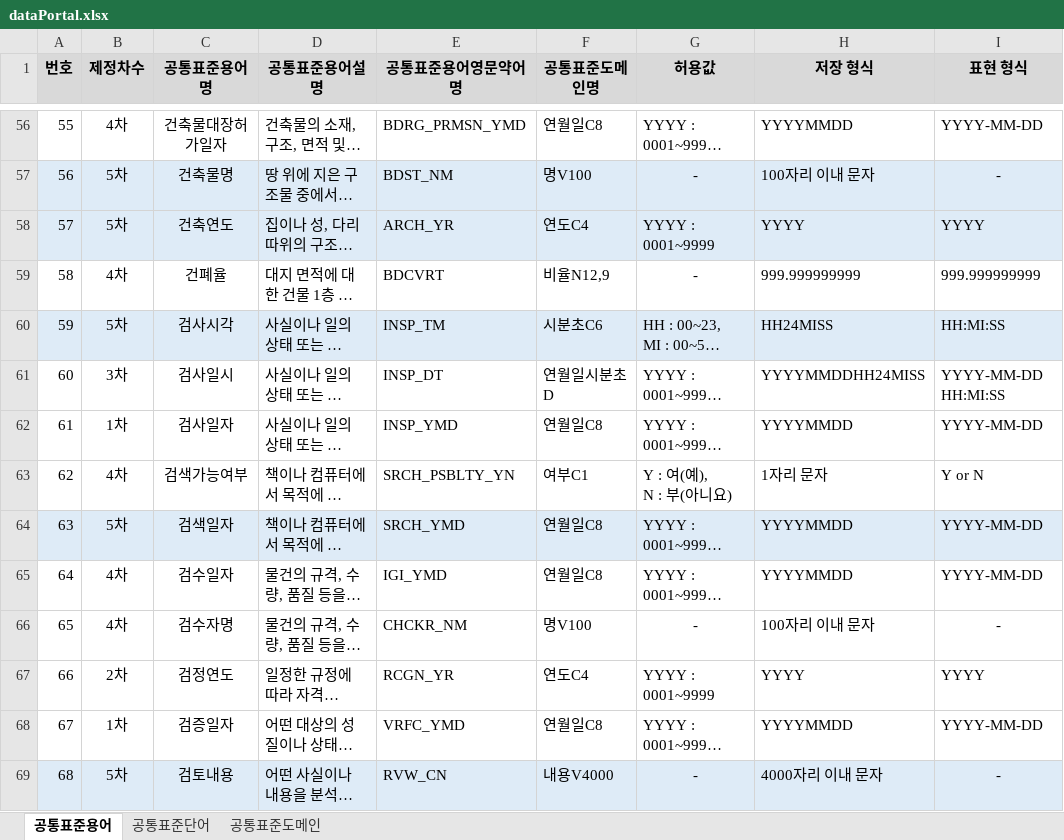
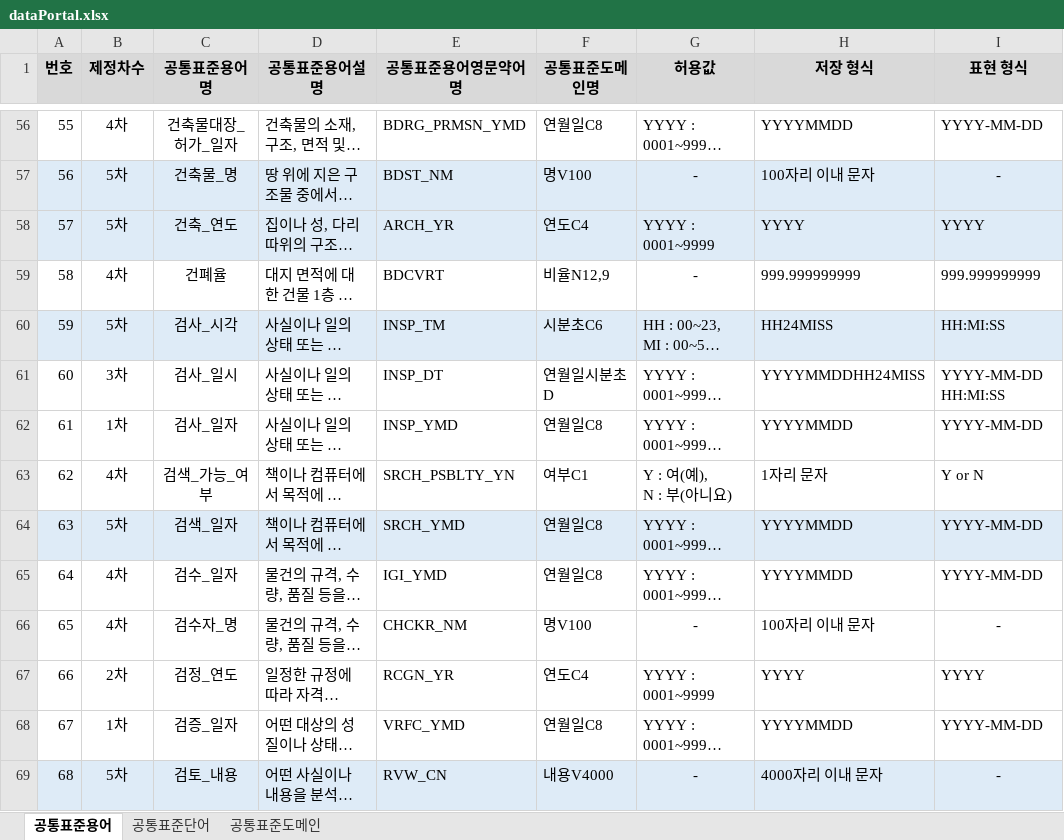
Before and after one commit to meta-gen/metagen, an Excel workbook: metagen-app/src/main/resources/static/excel/dataPortal.xlsx, sheet 공통표준용어, drawn as a sheet; only a part is shown, gaps mark what is left out; long unchanged cells end in …; values as stored, in another font and other column widths than the file's, no borders; the diff covers the shown part only; the diff names each change by its address in the sheet, - before the commit and + after, or states it on an @@ line.

Commit message:
표준용어명 단어 구분자 '_' 통일 및 영문약어명과 단어 수 검증
- 표준용어명과 표준용어영문약어명의 '_' 기준 단어 수가 다르면 등록/업로드 거부 (TERM_WORD_COUNT_MISMATCH)
- 단어 매핑을 '용어명에 포함' 대신 같은 순번의 단어명 정확히 일치로 변경
- 화면 등록 시 용어명/이음동의어를 '_' 로 연결, 단어 조회·용어 검색은 공백 입력도 허용
- 공통표준용어 템플릿(dataPortal.xlsx) 용어명 1,635건을 단어 단위 '_' 형식으로 변환
- 기존 용어명(공백/구분자 없음)과 이음동의어를 '_' 형식으로 변환 (V7)
- DataPortalTemplateTest : 템플릿 규칙 검증 및 업로드 성공 확인

```diff
--- a/metagen-app/src/main/resources/static/excel/dataPortal.xlsx (sheet 공통표준용어)
+++ b/metagen-app/src/main/resources/static/excel/dataPortal.xlsx (sheet 공통표준용어)
-C56 (공통표준용어명): 건축물대장허가일자
+C56 (공통표준용어명): 건축물대장_허가_일자
-C57 (공통표준용어명): 건축물명
+C57 (공통표준용어명): 건축물_명
-C58 (공통표준용어명): 건축연도
+C58 (공통표준용어명): 건축_연도
-C60 (공통표준용어명): 검사시각
+C60 (공통표준용어명): 검사_시각
-C61 (공통표준용어명): 검사일시
+C61 (공통표준용어명): 검사_일시
-C62 (공통표준용어명): 검사일자
+C62 (공통표준용어명): 검사_일자
-C63 (공통표준용어명): 검색가능여부
+C63 (공통표준용어명): 검색_가능_여부
-C64 (공통표준용어명): 검색일자
+C64 (공통표준용어명): 검색_일자
-C65 (공통표준용어명): 검수일자
+C65 (공통표준용어명): 검수_일자
-C66 (공통표준용어명): 검수자명
+C66 (공통표준용어명): 검수자_명
-C67 (공통표준용어명): 검정연도
+C67 (공통표준용어명): 검정_연도
-C68 (공통표준용어명): 검증일자
+C68 (공통표준용어명): 검증_일자
-C69 (공통표준용어명): 검토내용
+C69 (공통표준용어명): 검토_내용
```
Also changed, not shown: 1622 edited cells elsewhere in this sheet, 14 other files.
